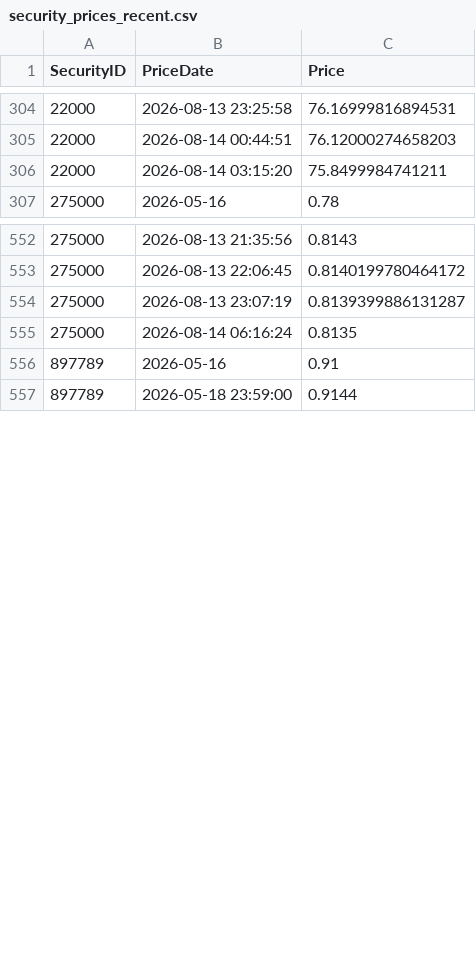
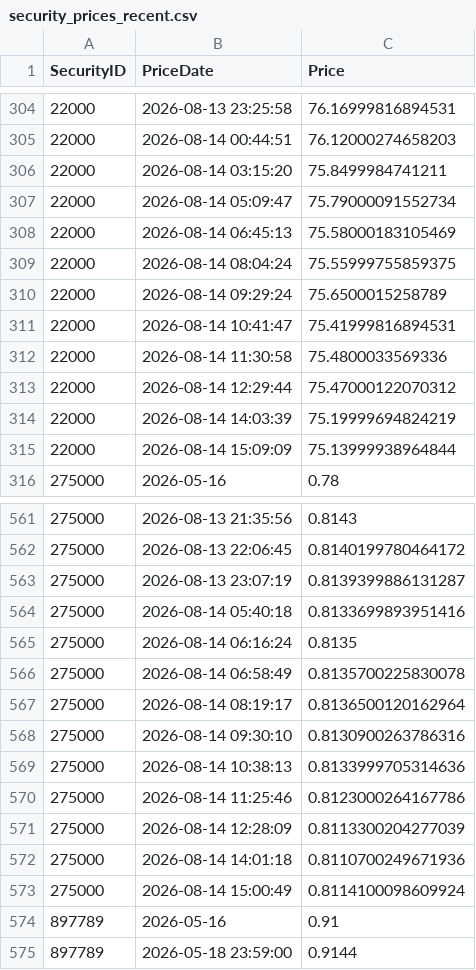
Before and after one commit to Munotstadt/codingpilot, a CSV file: Data/security_prices_recent.csv, drawn as a sheet; only a part is shown, gaps mark what is left out; the diff covers the shown part only; the diff names each change by its address in the sheet, - before the commit and + after, or states it on an @@ line.

```diff
--- a/Data/security_prices_recent.csv
+++ b/Data/security_prices_recent.csv
+row 307: 22000 | 2026-08-14 05:09:47 | 75.79000091552734
+row 308: 22000 | 2026-08-14 06:45:13 | 75.58000183105469
+row 309: 22000 | 2026-08-14 08:04:24 | 75.55999755859375
+row 310: 22000 | 2026-08-14 09:29:24 | 75.6500015258789
+row 311: 22000 | 2026-08-14 10:41:47 | 75.41999816894531
+row 312: 22000 | 2026-08-14 11:30:58 | 75.4800033569336
+row 313: 22000 | 2026-08-14 12:29:44 | 75.47000122070312
+row 314: 22000 | 2026-08-14 14:03:39 | 75.19999694824219
+row 315: 22000 | 2026-08-14 15:09:09 | 75.13999938964844
+row 564: 275000 | 2026-08-14 05:40:18 | 0.8133699893951416
+row 566: 275000 | 2026-08-14 06:58:49 | 0.8135700225830078
+row 567: 275000 | 2026-08-14 08:19:17 | 0.8136500120162964
+row 568: 275000 | 2026-08-14 09:30:10 | 0.8130900263786316
+row 569: 275000 | 2026-08-14 10:38:13 | 0.8133999705314636
+row 570: 275000 | 2026-08-14 11:25:46 | 0.8123000264167786
+row 571: 275000 | 2026-08-14 12:28:09 | 0.8113300204277039
+row 572: 275000 | 2026-08-14 14:01:18 | 0.8110700249671936
+row 573: 275000 | 2026-08-14 15:00:49 | 0.8114100098609924
```
Also changed, not shown: 18 added rows elsewhere in this file.
